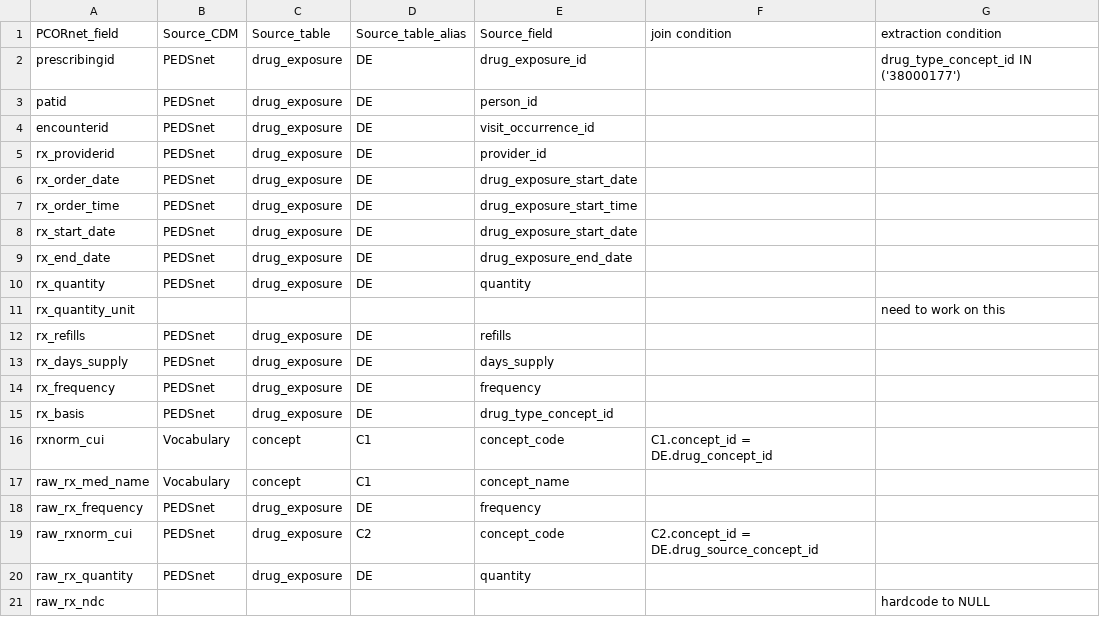
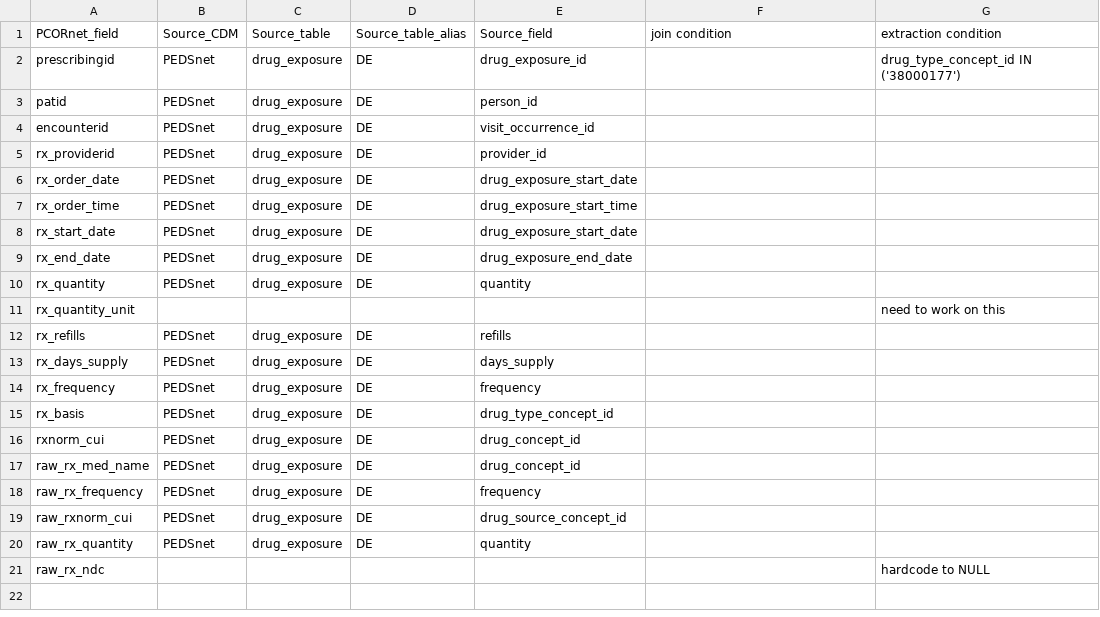
Before and after one commit to PEDSnet/pedsnetcdm_to_pcornetcdm, a CSV file: v2.6_to_3.1/doc/extraction/Prescribing.csv, drawn as a sheet.

```diff
--- a/v2.6_to_3.1/doc/extraction/Prescribing.csv
+++ b/v2.6_to_3.1/doc/extraction/Prescribing.csv
@@ -15,6 +15,6 @@ rx_frequency,PEDSnet,drug_exposure,DE,frequency,,
 rx_basis,PEDSnet,drug_exposure,DE,drug_type_concept_id,,
-rxnorm_cui,Vocabulary,concept,C1,concept_code,C1.concept_id = DE.drug_concept_id,
-raw_rx_med_name,Vocabulary,concept,C1,concept_name,,
+rxnorm_cui,PEDSnet,drug_exposure,DE,drug_concept_id,,
+raw_rx_med_name,PEDSnet,drug_exposure,DE,drug_concept_id,,
 raw_rx_frequency,PEDSnet,drug_exposure,DE,frequency,,
-raw_rxnorm_cui,PEDSnet,drug_exposure,C2,concept_code,C2.concept_id = DE.drug_source_concept_id,
+raw_rxnorm_cui,PEDSnet,drug_exposure,DE,drug_source_concept_id,,
 raw_rx_quantity,PEDSnet,drug_exposure,DE,quantity,,
```
Also changed, not shown: v2.6_to_3.1/doc/extraction/Dispensing.csv, v2.6_to_3.1/doc/extraction/Lab_Result_CM.csv.
